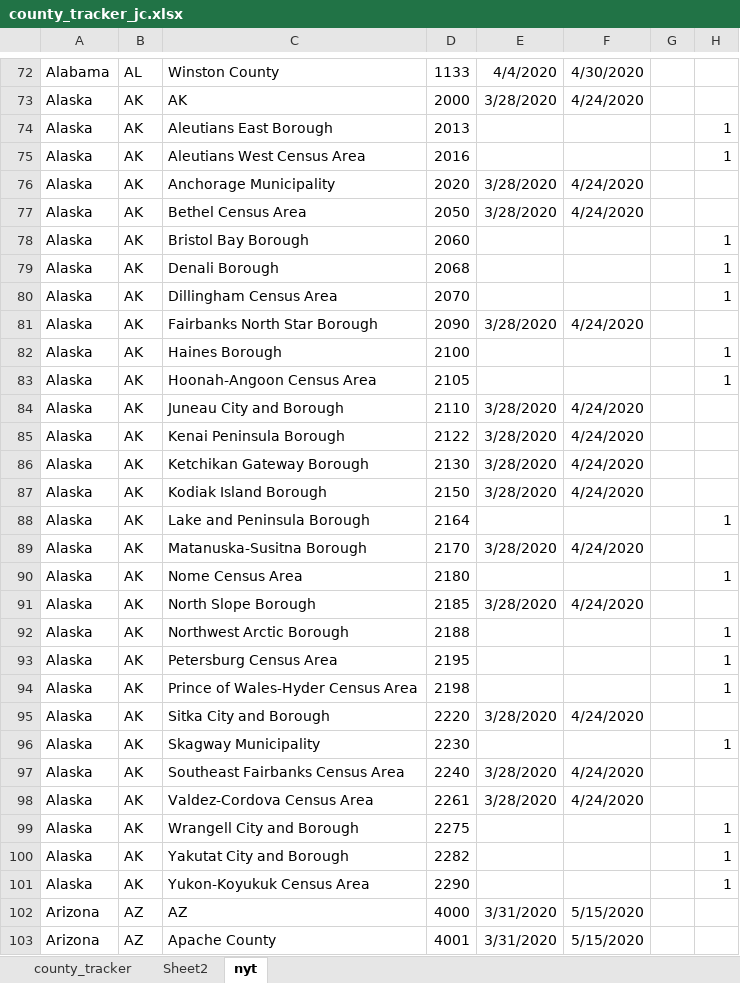
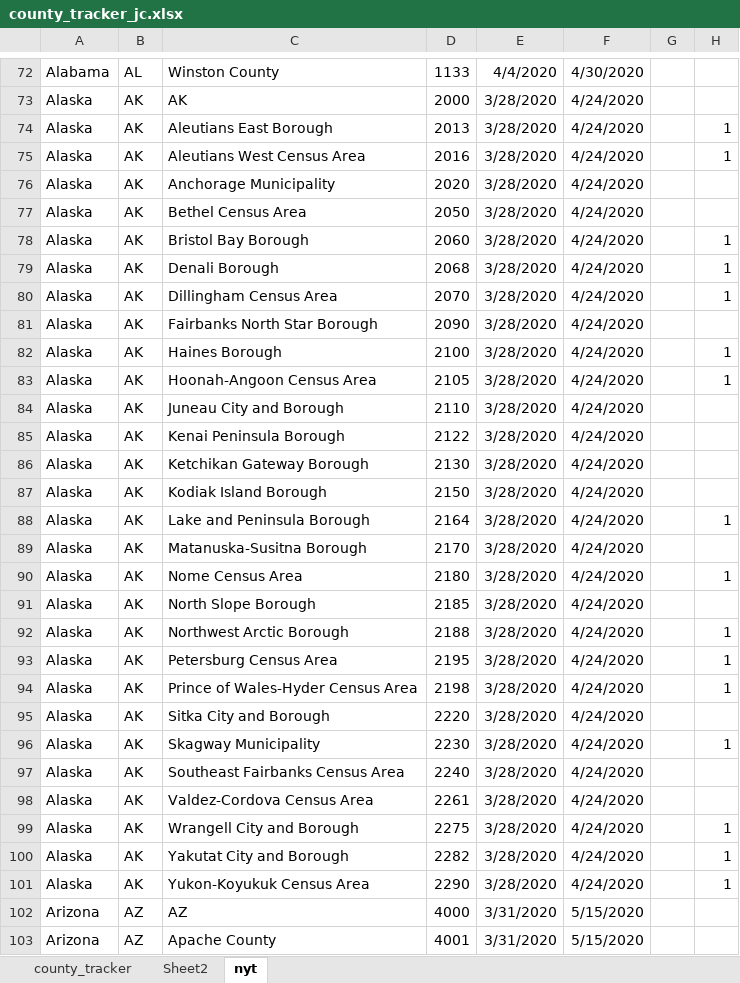
Before and after one commit to noahnewberger/CovidMobile, an Excel workbook: county_tracker_jc.xlsx, sheet nyt, drawn as a sheet; only a part is shown, gaps mark what is left out; values as stored, in another font and other column widths than the file's, no borders; the diff covers the shown part only; the diff names each change by its address in the sheet, - before the commit and + after, or states it on an @@ line.

```diff
--- a/county_tracker_jc.xlsx (sheet nyt)
+++ b/county_tracker_jc.xlsx (sheet nyt)
-E74:E75: (empty)
+E74:E75: 3/28/2020
-F74:F75: (empty)
+F74:F75: 4/24/2020
-E78:E80: (empty)
+E78:E80: 3/28/2020
-F78:F80: (empty)
+F78:F80: 4/24/2020
-E82:E83: (empty)
+E82:E83: 3/28/2020
-F82:F83: (empty)
+F82:F83: 4/24/2020
-E88: (empty)
+E88: 3/28/2020
-F88: (empty)
+F88: 4/24/2020
-E90: (empty)
+E90: 3/28/2020
-F90: (empty)
+F90: 4/24/2020
-E92:E94: (empty)
+E92:E94: 3/28/2020
-F92:F94: (empty)
+F92:F94: 4/24/2020
-E96: (empty)
+E96: 3/28/2020
-F96: (empty)
+F96: 4/24/2020
-E99:E101: (empty)
+E99:E101: 3/28/2020
-F99:F101: (empty)
+F99:F101: 4/24/2020
```
Also changed, not shown: 329 edited cells elsewhere in this sheet, 1 other file.
